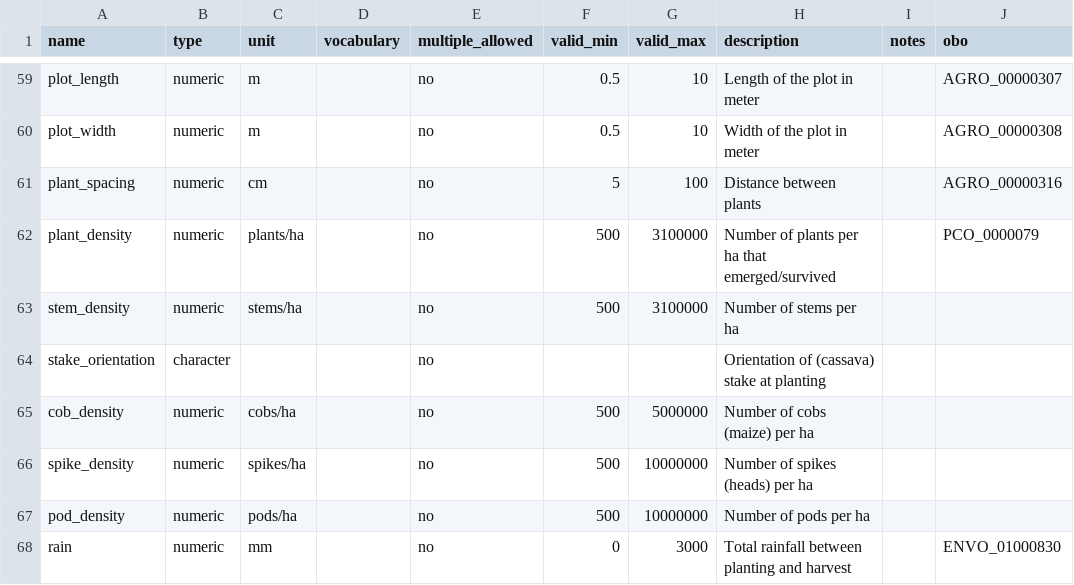
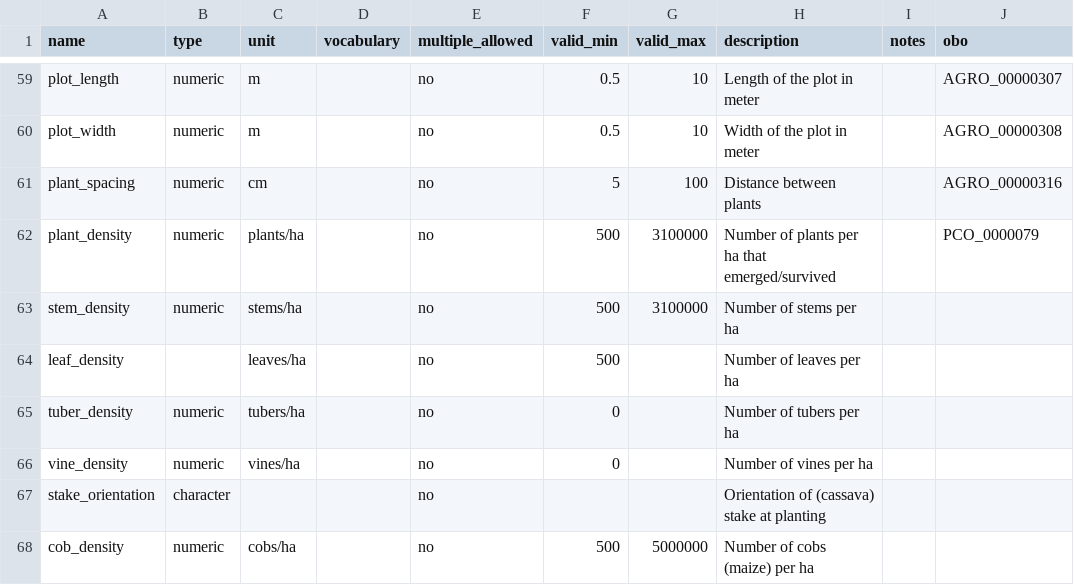
Before and after one commit to controvoc/terminag, a CSV file: variables/variables_crop.csv, drawn as a sheet; only a part is shown, gaps mark what is left out; the shorter side is filled out with more unchanged rows; the diff names each change by its address in the sheet, - before the commit and + after, or states it on an @@ line.

```diff
--- a/variables/variables_crop.csv
+++ b/variables/variables_crop.csv
+row 64: leaf_density |  | leaves/ha |  | no | 500 |  | Number of leaves per ha
+row 65: tuber_density | numeric | tubers/ha |  | no | 0 |  | Number of tubers per ha
+row 66: vine_density | numeric | vines/ha |  | no | 0 |  | Number of vines per ha
```
Also changed, not shown: values/values_disease.csv, variables/variables_soil.csv, 1 other file.
